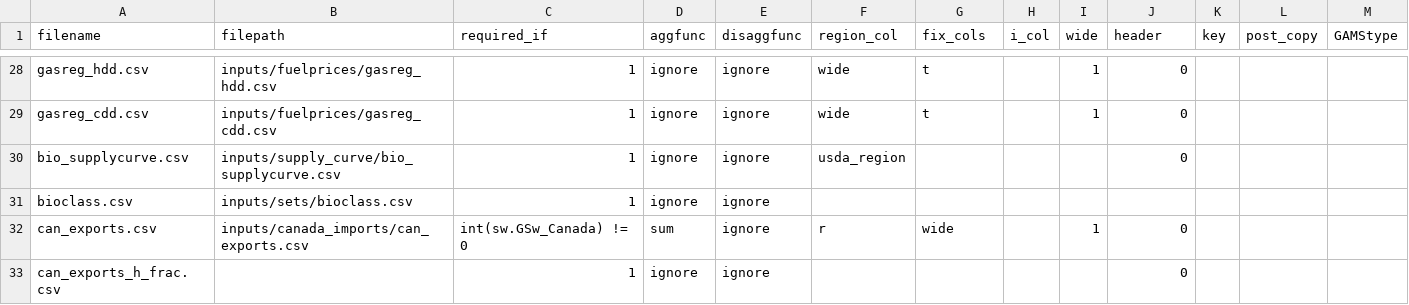
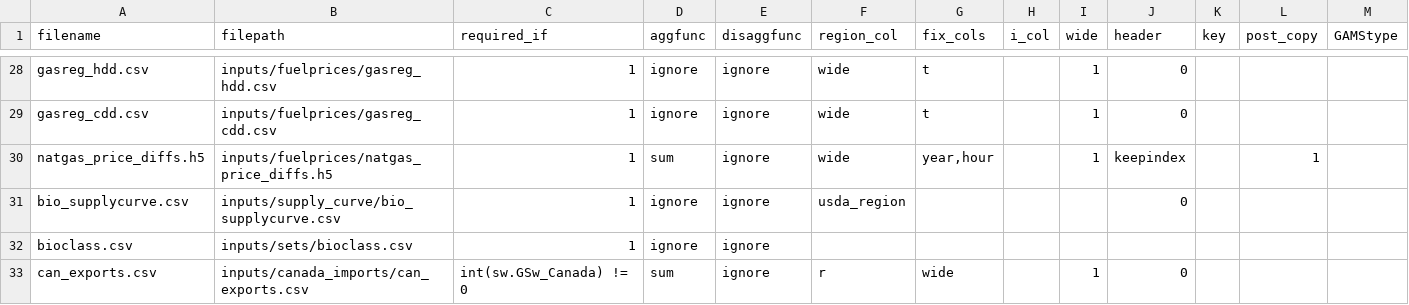
Before and after one commit to ajsbergman/ReEDS, a CSV file: runfiles.csv, drawn as a sheet; only a part is shown, gaps mark what is left out; the shorter side is filled out with more unchanged rows; rows hold the shown columns only; the diff names each change by its address in the sheet, - before the commit and + after, or states it on an @@ line.

Commit message:
Added nat_gas_price_diffs.h5 to be copied, removed 2060 from fuelcostprep

```diff
--- a/runfiles.csv
+++ b/runfiles.csv
+row 30: natgas_price_diffs.h5 | inputs/fuelprices/natgas_price_diffs.h5 | 1 | sum | ignore | wide | year,hour |  | 1 | keepindex |  | 1
```
Also changed, not shown: inputs/userinput/futurefiles.csv, 1 other file.
